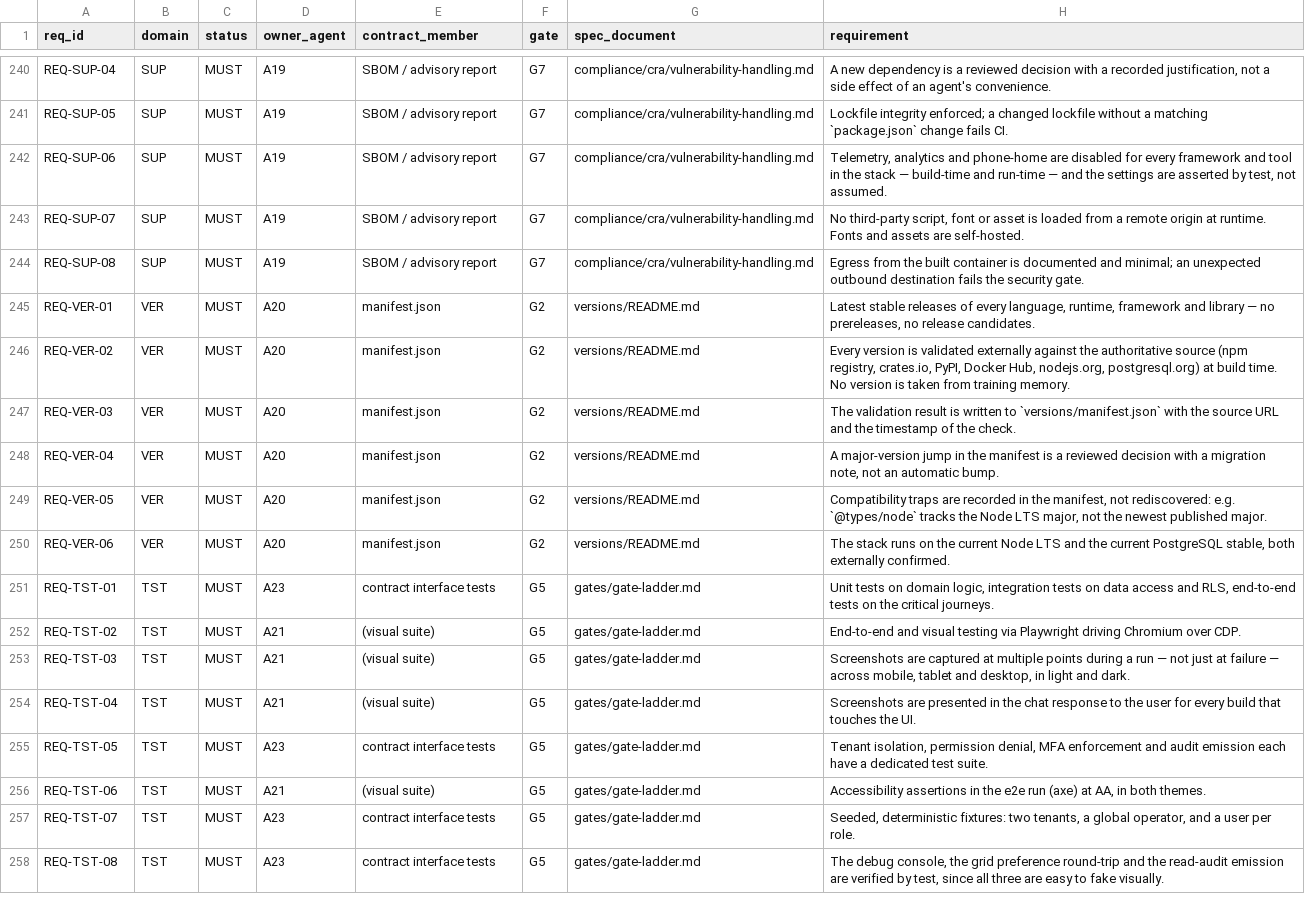
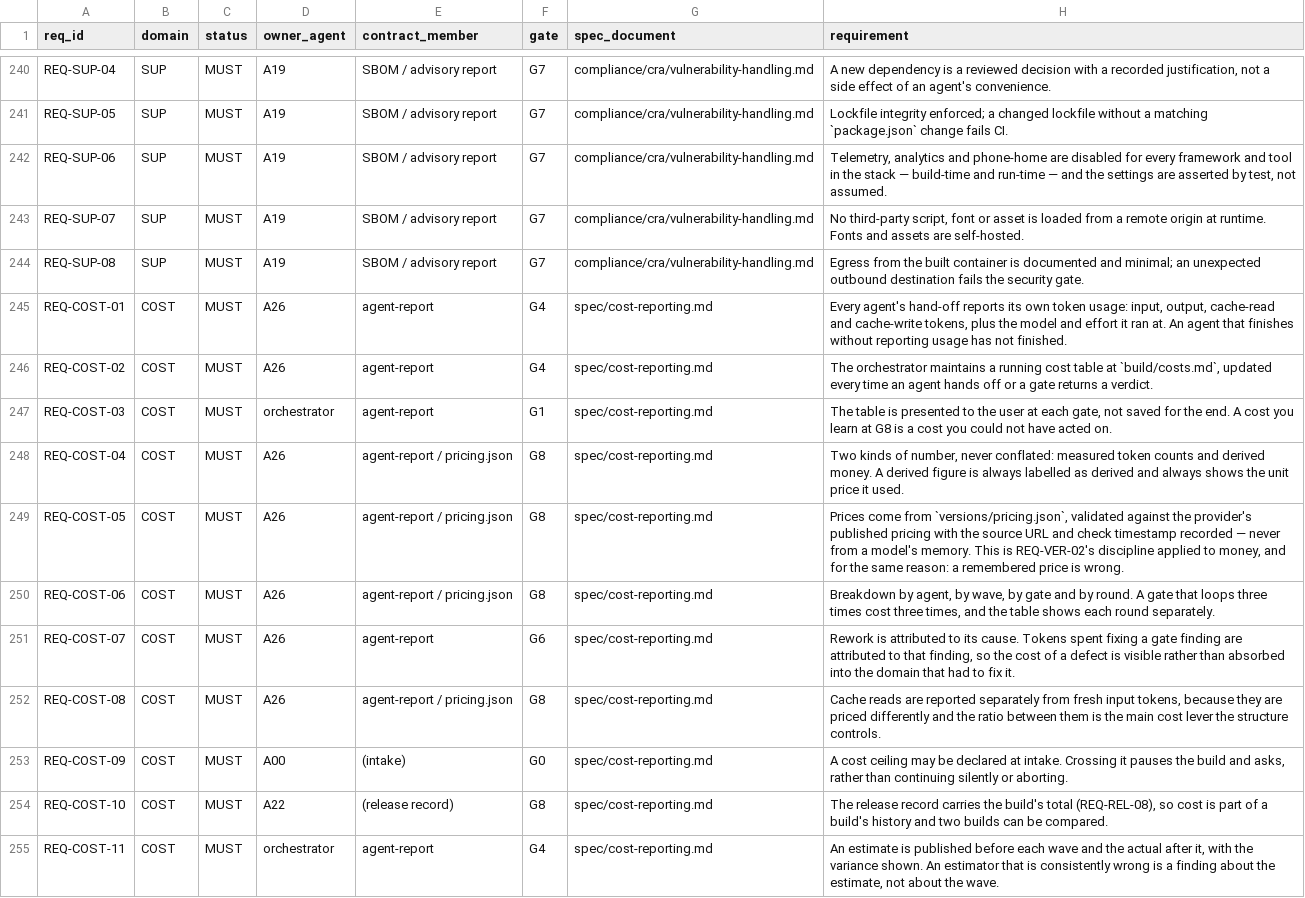
Before and after one commit to andreaswiren/boil, a CSV file: boilerplates/base-admin-panel/spec/traceability.csv, drawn as a sheet; only a part is shown, gaps mark what is left out; the shorter side is filled out with more unchanged rows; the diff covers the shown part only.

```diff
--- a/boilerplates/base-admin-panel/spec/traceability.csv
+++ b/boilerplates/base-admin-panel/spec/traceability.csv
@@ -244 +244,12 @@ REQ-SUP-07,SUP,MUST,A19,SBOM / advisory report,G7,compliance/cra/vulnerability-h
 REQ-SUP-08,SUP,MUST,A19,SBOM / advisory report,G7,compliance/cra/vulnerability-handling.md,Egress from the built container is documented and minimal; an unexpected outbound destination fails the security gate.
+REQ-COST-01,COST,MUST,A26,agent-report,G4,spec/cost-reporting.md,"Every agent's hand-off reports its own token usage: input, output, cache-read and cache-write tokens, plus the model and effort it ran at. An agent that finishes without reporting usage has not finished."
+REQ-COST-02,COST,MUST,A26,agent-report,G4,spec/cost-reporting.md,"The orchestrator maintains a running cost table at `build/costs.md`, updated every time an agent hands off or a gate returns a verdict."
+REQ-COST-03,COST,MUST,orchestrator,agent-report,G1,spec/cost-reporting.md,"The table is presented to the user at each gate, not saved for the end. A cost you learn at G8 is a cost you could not have acted on."
+REQ-COST-04,COST,MUST,A26,agent-report / pricing.json,G8,spec/cost-reporting.md,"Two kinds of number, never conflated: measured token counts and derived money. A derived figure is always labelled as derived and always shows the unit price it used."
+REQ-COST-05,COST,MUST,A26,agent-report / pricing.json,G8,spec/cost-reporting.md,"Prices come from `versions/pricing.json`, validated against the provider's published pricing with the source URL and check timestamp recorded — never from a model's memory. This is REQ-VER-02's discipline applied to money, and for the same reason: a remembered price is wrong."
+REQ-COST-06,COST,MUST,A26,agent-report / pricing.json,G8,spec/cost-reporting.md,"Breakdown by agent, by wave, by gate and by round. A gate that loops three times cost three times, and the table shows each round separately."
+REQ-COST-07,COST,MUST,A26,agent-report,G6,spec/cost-reporting.md,"Rework is attributed to its cause. Tokens spent fixing a gate finding are attributed to that finding, so the cost of a defect is visible rather than absorbed into the domain that had to fix it."
+REQ-COST-08,COST,MUST,A26,agent-report / pricing.json,G8,spec/cost-reporting.md,"Cache reads are reported separately from fresh input tokens, because they are priced differently and the ratio between them is the main cost lever the structure controls."
+REQ-COST-09,COST,MUST,A00,(intake),G0,spec/cost-reporting.md,"A cost ceiling may be declared at intake. Crossing it pauses the build and asks, rather than continuing silently or aborting."
+REQ-COST-10,COST,MUST,A22,(release record),G8,spec/cost-reporting.md,"The release record carries the build's total (REQ-REL-08), so cost is part of a build's history and two builds can be compared."
+REQ-COST-11,COST,MUST,orchestrator,agent-report,G4,spec/cost-reporting.md,"An estimate is published before each wave and the actual after it, with the variance shown. An estimator that is consistently wrong is a finding about the estimate, not about the wave."
```
Also changed, not shown: 11 added rows elsewhere in this file, 6 other files.
